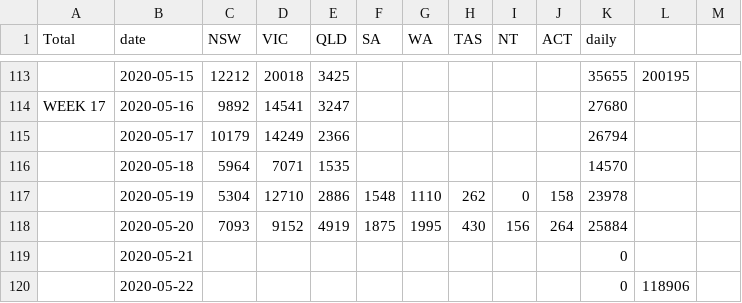
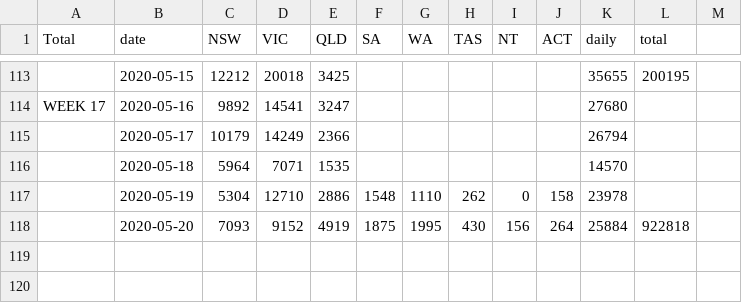
Before and after one commit to nieiwona/dav-covid, a CSV file: data/Australia-COVID-Data.csv, drawn as a sheet; only a part is shown, gaps mark what is left out; the diff names each change by its address in the sheet, - before the commit and + after, or states it on an @@ line.

```diff
--- a/data/Australia-COVID-Data.csv
+++ b/data/Australia-COVID-Data.csv
-L1: (empty)
+L1: total
-L118 (total): (empty)
+L118 (total): 922818
-row 119:  | 2020-05-21 |  |  |  |  |  |  |  |  | 0
-row 120:  | 2020-05-22 |  |  |  |  |  |  |  |  | 0 | 118906
```
Also changed, not shown: scripts/test.csv, 7 other files.
